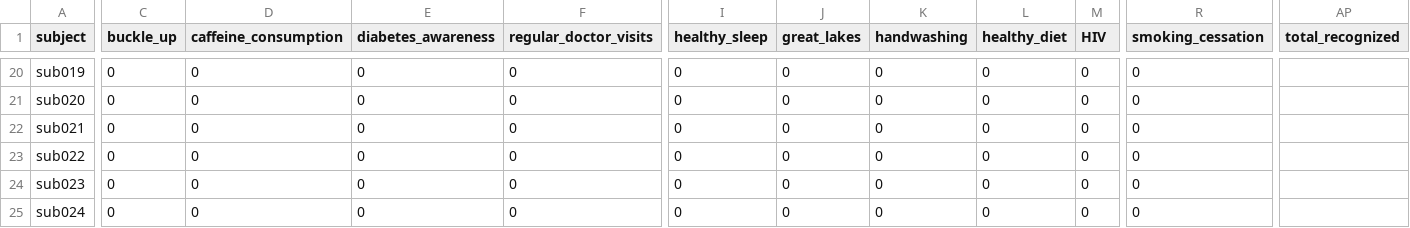
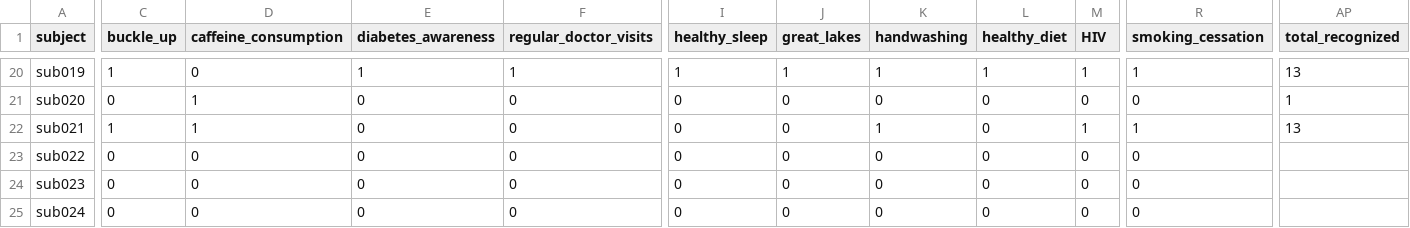
Before and after one commit to nomcomm/vr_billboard_p, a CSV file: data/03_interview_qualtrics_data/recognition_sheet.csv, drawn as a sheet; only a part is shown, gaps mark what is left out; the diff covers the shown part only; the diff names each change by its address in the sheet, - before the commit and + after, or states it on an @@ line.

```diff
--- a/data/03_interview_qualtrics_data/recognition_sheet.csv
+++ b/data/03_interview_qualtrics_data/recognition_sheet.csv
-C20 (buckle_up): 0
+C20 (buckle_up): 1
-E20 (diabetes_awareness): 0
+E20 (diabetes_awareness): 1
-F20 (regular_doctor_visits): 0
+F20 (regular_doctor_visits): 1
-I20 (healthy_sleep): 0
+I20 (healthy_sleep): 1
-J20 (great_lakes): 0
+J20 (great_lakes): 1
-K20 (handwashing): 0
+K20 (handwashing): 1
-L20 (healthy_diet): 0
+L20 (healthy_diet): 1
-M20 (HIV): 0
+M20 (HIV): 1
-R20 (smoking_cessation): 0
+R20 (smoking_cessation): 1
-AP20 (total_recognized): (empty)
+AP20 (total_recognized): 13
-D21:D22 (caffeine_consumption): 0
+D21:D22 (caffeine_consumption): 1
-AP21 (total_recognized): (empty)
+AP21 (total_recognized): 1
-C22 (buckle_up): 0
+C22 (buckle_up): 1
-K22 (handwashing): 0
+K22 (handwashing): 1
-M22 (HIV): 0
+M22 (HIV): 1
-R22 (smoking_cessation): 0
+R22 (smoking_cessation): 1
-AP22 (total_recognized): (empty)
+AP22 (total_recognized): 13
```
Also changed, not shown: 40 edited cells elsewhere in this file, data/03_interview_qualtrics_data/recall_sheet.csv, 2 other files.
